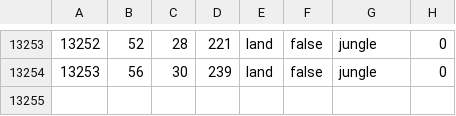
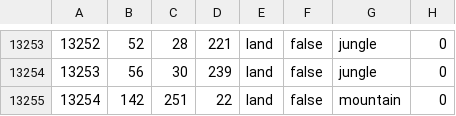
Before and after one commit to CalvinSoul/Divergences, a CSV file: map/definition.csv, drawn as a sheet; only a part is shown, gaps mark what is left out.

```diff
--- a/map/definition.csv
+++ b/map/definition.csv
@@ -13254 +13254,2 @@
 13253;56;30;239;land;false;jungle;0
+13254;142;251;22;land;false;mountain;0
```
Also changed, not shown: 3 other files.
